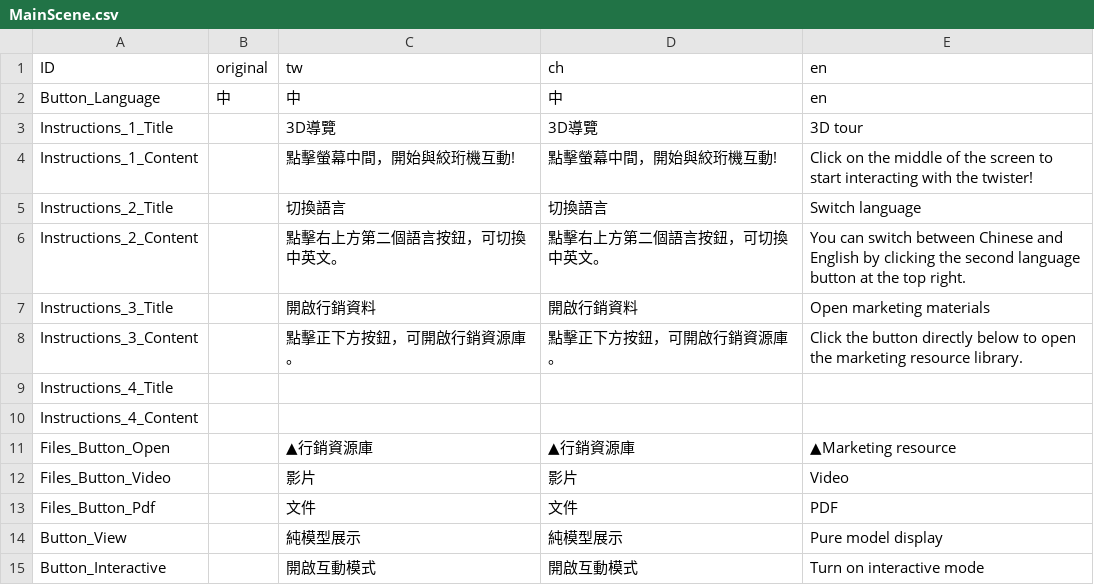
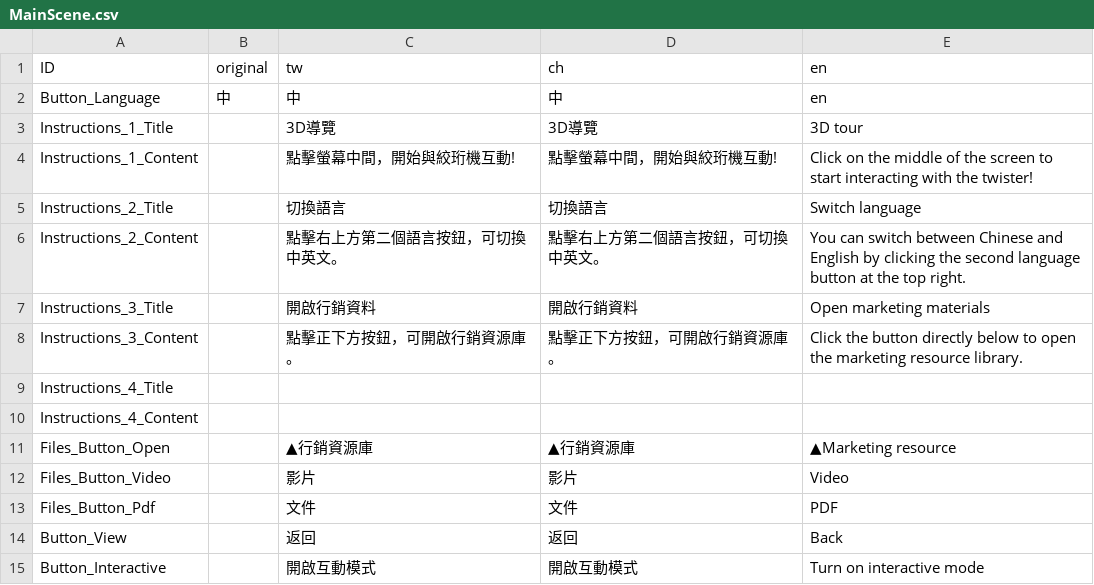
Before and after one commit to WhatsNowStudio/SIRUBA_3DShowcase, a CSV file: Assets/Resources/MainScene.csv, drawn as a sheet.

```diff
--- a/Assets/Resources/MainScene.csv
+++ b/Assets/Resources/MainScene.csv
@@ -13,3 +13,3 @@ Files_Button_Video,,影片,影片,Video
 Files_Button_Pdf,,文件,文件,PDF
-Button_View,,純模型展示,純模型展示,Pure model display
+Button_View,,返回,返回,Back
 Button_Interactive,,開啟互動模式,開啟互動模式,Turn on interactive mode
```
Also changed, not shown: 22 other files.
